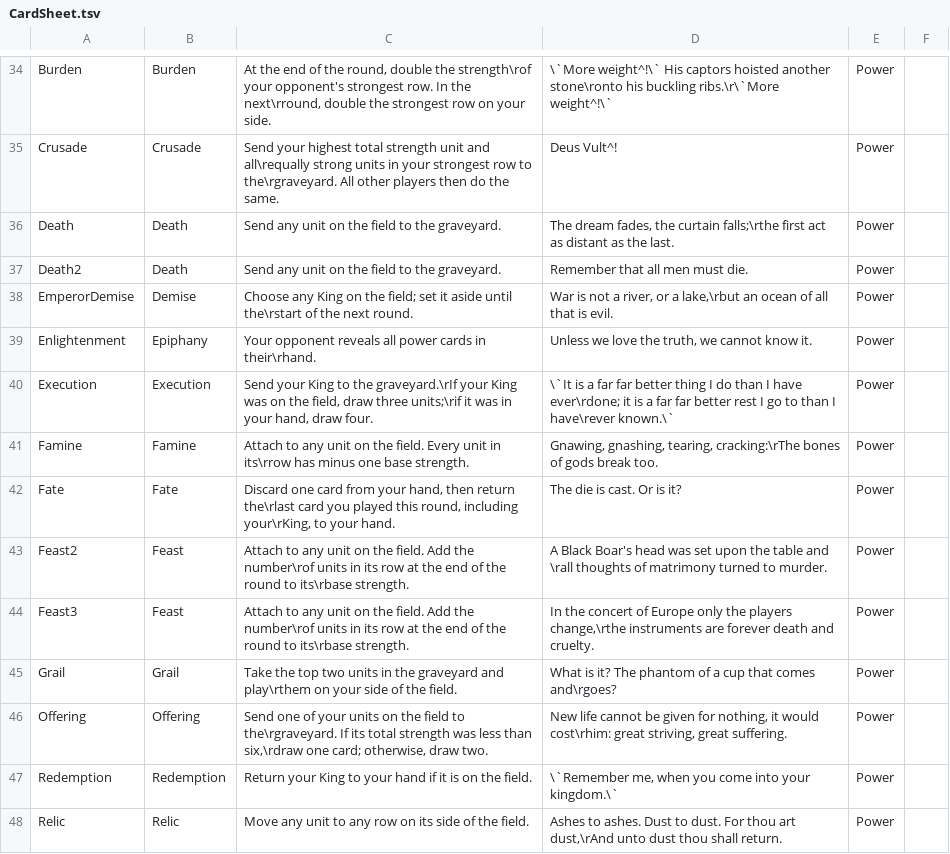
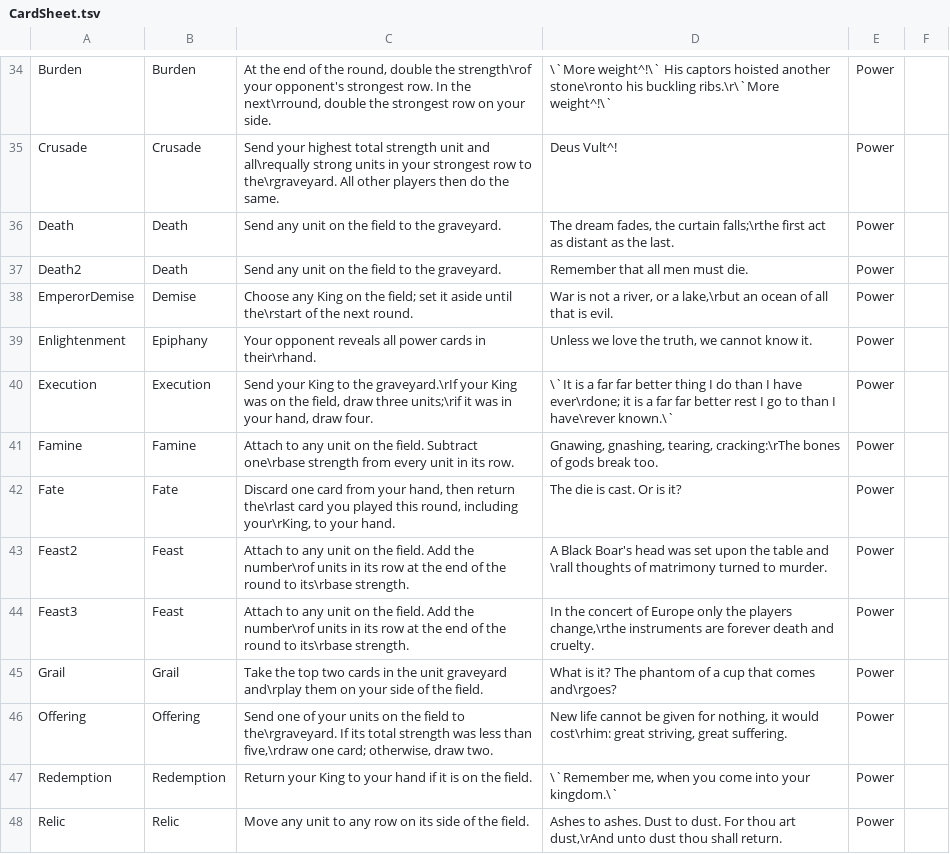
Before and after one commit to MasterOfMastersDestoyerOfWorlds/KriegEterna, a TSV file: krieg-eterna-cards/CardSheet.tsv, drawn as a sheet; only a part is shown, gaps mark what is left out; the diff covers the shown part only.

```diff
--- a/krieg-eterna-cards/CardSheet.tsv
+++ b/krieg-eterna-cards/CardSheet.tsv
@@ -40,3 +40,3 @@ Enlightenment	Epiphany	Your opponent reveals all power cards in their\rhand.	Unl
 Execution	Execution	Send your King to the graveyard.\rIf your King was on the field, draw three units;\rif it was in your hand, draw four.	\`It is a far far better thing I do than I have ever\rdone; it is a far far better rest I go to than I have\rever known.\`	Power	
-Famine	Famine	Attach to any unit on the field. Every unit in its\rrow has minus one base strength.	Gnawing, gnashing, tearing, cracking:\rThe bones of gods break too.	Power	
+Famine	Famine	Attach to any unit on the field. Subtract one\rbase strength from every unit in its row.	Gnawing, gnashing, tearing, cracking:\rThe bones of gods break too.	Power	
 Fate	Fate	Discard one card from your hand, then return the\rlast card you played this round, including your\rKing, to your hand.	The die is cast. Or is it?	Power	
@@ -44,4 +44,4 @@ Feast2	Feast	Attach to any unit on the field. Add the number\rof units in its ro
 Feast3	Feast	Attach to any unit on the field. Add the number\rof units in its row at the end of the round to its\rbase strength.	In the concert of Europe only the players change,\rthe instruments are forever death and cruelty.	Power	
-Grail	Grail	Take the top two units in the graveyard and play\rthem on your side of the field.	What is it? The phantom of a cup that comes and\rgoes?	Power	
-Offering	Offering	Send one of your units on the field to the\rgraveyard. If its total strength was less than six,\rdraw one card; otherwise, draw two.	New life cannot be given for nothing, it would cost\rhim: great striving, great suffering.	Power	
+Grail	Grail	Take the top two cards in the unit graveyard and\rplay them on your side of the field.	What is it? The phantom of a cup that comes and\rgoes?	Power	
+Offering	Offering	Send one of your units on the field to the\rgraveyard. If its total strength was less than five,\rdraw one card; otherwise, draw two.	New life cannot be given for nothing, it would cost\rhim: great striving, great suffering.	Power	
 Redemption	Redemption	Return your King to your hand if it is on the field.	\`Remember me, when you come into your kingdom.\`	Power	
```
Also changed, not shown: 12 edited cells elsewhere in this file, 25 other files.
